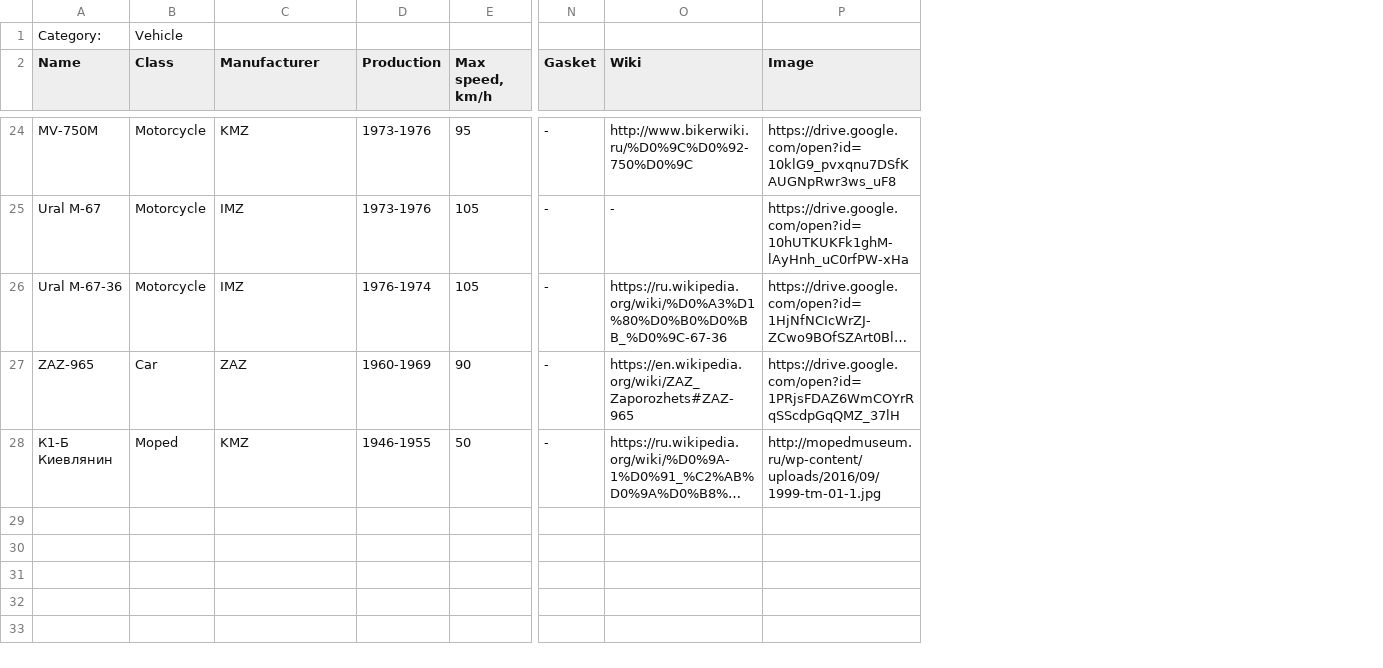
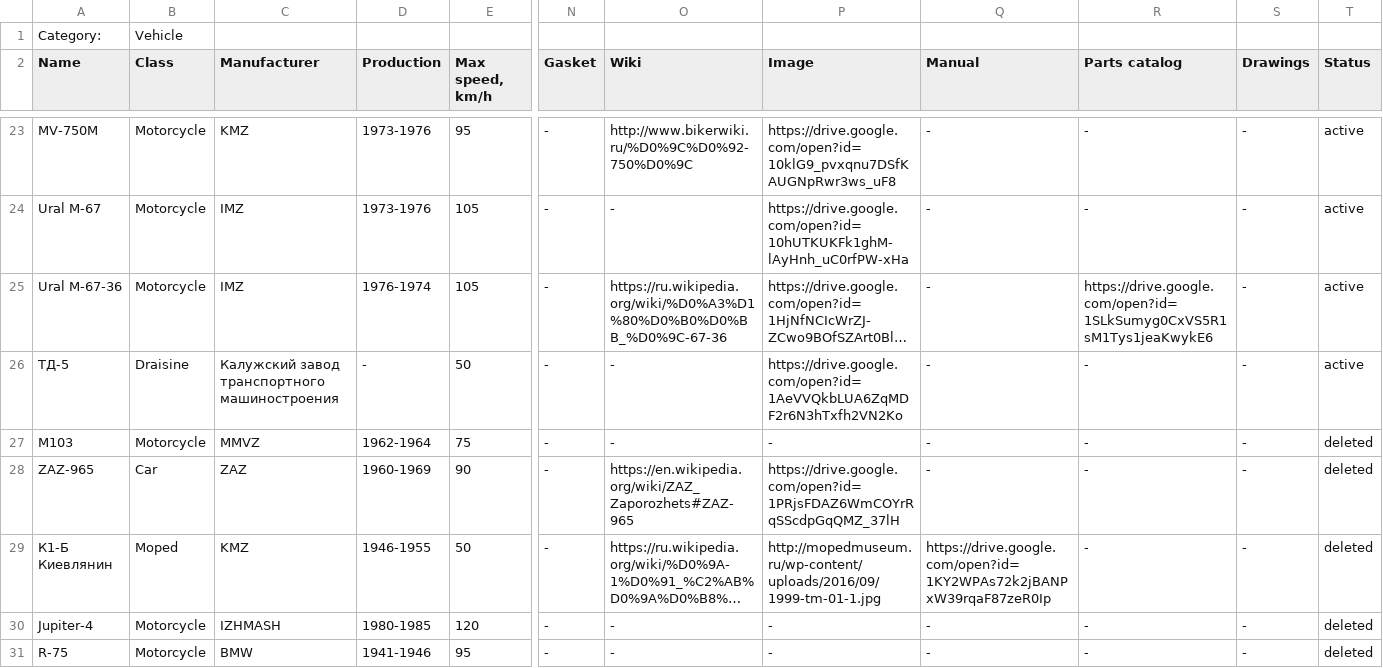
Before and after one commit to pazukdev/bearings-info-api, a CSV file: backend/src/main/resources/static/vehicle.csv, drawn as a sheet; only a part is shown, gaps mark what is left out; long unchanged cells end in …; rows hold the shown columns only; the diff covers the shown part only; the diff names each change by its address in the sheet, - before the commit and + after, or states it on an @@ line.

```diff
--- a/backend/src/main/resources/static/vehicle.csv
+++ b/backend/src/main/resources/static/vehicle.csv
+column Q (Manual), rows 23-25: all -; rows 28-29: - | https://drive.google.com/open?id=1KY2WPAs72k2jBANPxW39rqaF87zeR0Ip
+column R (Parts catalog), rows 23-25: - | - | https://drive.google.com/open?id=1SLkSumyg0CxVS5R1sM1Tys1jeaKwykE6; rows 28-29: - | -
+column S (Drawings), rows 23-25: all -; rows 28-29: - | -
+column T (Status), rows 23-25: all active; rows 28-29: deleted | deleted
+row 26: ТД-5 | Draisine | Калужский завод транспортного машиностроения | - | 50 | - | - | https://drive.google.com/open?id=1AeVVQkbLUA6ZqMDF2r6N3hTxfh2VN2Ko | - | - | - | active
@@ row 20 moved to row 27: M103 @@
+row 30: Jupiter-4 | Motorcycle | IZHMASH | 1980-1985 | 120 | - | - | - | - | - | - | deleted
+row 31: R-75 | Motorcycle | BMW | 1941-1946 | 95 | - | - | - | - | - | - | deleted
```
Also changed, not shown: 5 added rows elsewhere in this file, backend/src/main/resources/static/bearing.csv, backend/src/main/resources/static/cage.csv, 28 other files.
